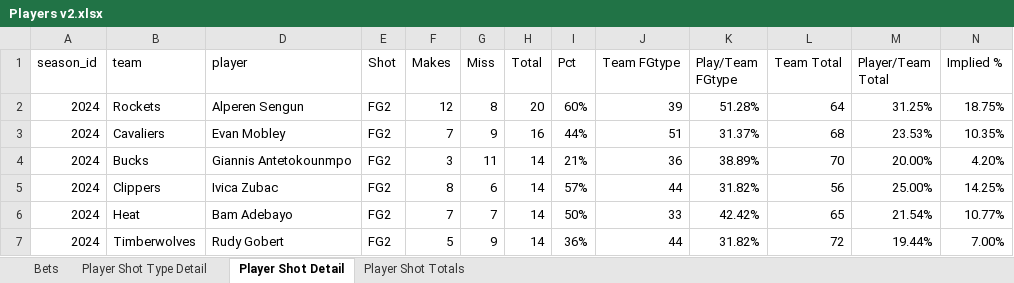
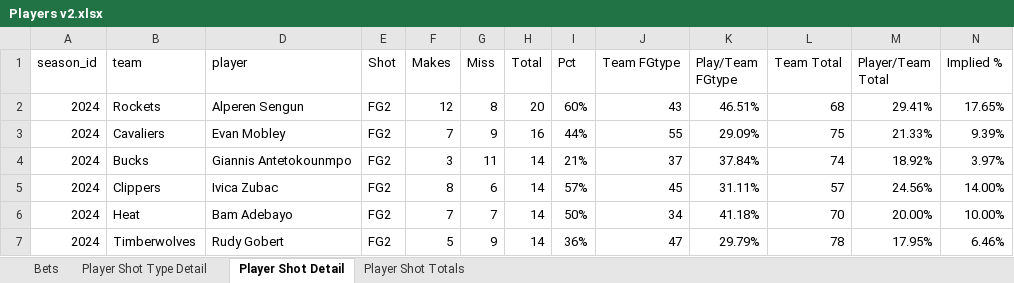
Before and after one commit to jakesjordan00/NBAdb, an Excel workbook: Reports/Players v2.xlsx, sheet Player Shot Detail, drawn as a sheet; only a part is shown; values as stored, in another font and other column widths than the file's, no borders; table styles not drawn; the diff covers the shown part only; the diff names each change by its address in the sheet, - before the commit and + after, or states it on an @@ line.

```diff
--- a/Reports/Players v2.xlsx (sheet Player Shot Detail)
+++ b/Reports/Players v2.xlsx (sheet Player Shot Detail)
-J2 (Team FGtype): 39
+J2 (Team FGtype): 43
-K2 (Play/Team FGtype): 51.28%
+K2 (Play/Team FGtype): 46.51%
-L2 (Team Total): 64
+L2 (Team Total): 68
-M2 (Player/Team Total): 31.25%
+M2 (Player/Team Total): 29.41%
-N2 (Implied %): 18.75%
+N2 (Implied %): 17.65%
-J3 (Team FGtype): 51
+J3 (Team FGtype): 55
-K3 (Play/Team FGtype): 31.37%
+K3 (Play/Team FGtype): 29.09%
-L3 (Team Total): 68
+L3 (Team Total): 75
-M3 (Player/Team Total): 23.53%
+M3 (Player/Team Total): 21.33%
-N3 (Implied %): 10.35%
+N3 (Implied %): 9.39%
-J4 (Team FGtype): 36
+J4 (Team FGtype): 37
-K4 (Play/Team FGtype): 38.89%
+K4 (Play/Team FGtype): 37.84%
-L4 (Team Total): 70
+L4 (Team Total): 74
-M4 (Player/Team Total): 20.00%
+M4 (Player/Team Total): 18.92%
-N4 (Implied %): 4.20%
+N4 (Implied %): 3.97%
-J5 (Team FGtype): 44
+J5 (Team FGtype): 45
-K5 (Play/Team FGtype): 31.82%
+K5 (Play/Team FGtype): 31.11%
-L5 (Team Total): 56
+L5 (Team Total): 57
-M5 (Player/Team Total): 25.00%
+M5 (Player/Team Total): 24.56%
-N5 (Implied %): 14.25%
+N5 (Implied %): 14.00%
-J6 (Team FGtype): 33
+J6 (Team FGtype): 34
-K6 (Play/Team FGtype): 42.42%
+K6 (Play/Team FGtype): 41.18%
-L6 (Team Total): 65
+L6 (Team Total): 70
-M6 (Player/Team Total): 21.54%
+M6 (Player/Team Total): 20.00%
-N6 (Implied %): 10.77%
+N6 (Implied %): 10.00%
-J7 (Team FGtype): 44
+J7 (Team FGtype): 47
-K7 (Play/Team FGtype): 31.82%
+K7 (Play/Team FGtype): 29.79%
-L7 (Team Total): 72
+L7 (Team Total): 78
-M7 (Player/Team Total): 19.44%
+M7 (Player/Team Total): 17.95%
-N7 (Implied %): 7.00%
+N7 (Implied %): 6.46%
```
Also changed, not shown: 1 added row, 1 removed row and 1892 edited cells elsewhere in this sheet, sheet Player Shot Totals, Reports/Teams v2.xlsx, 7 other files.
